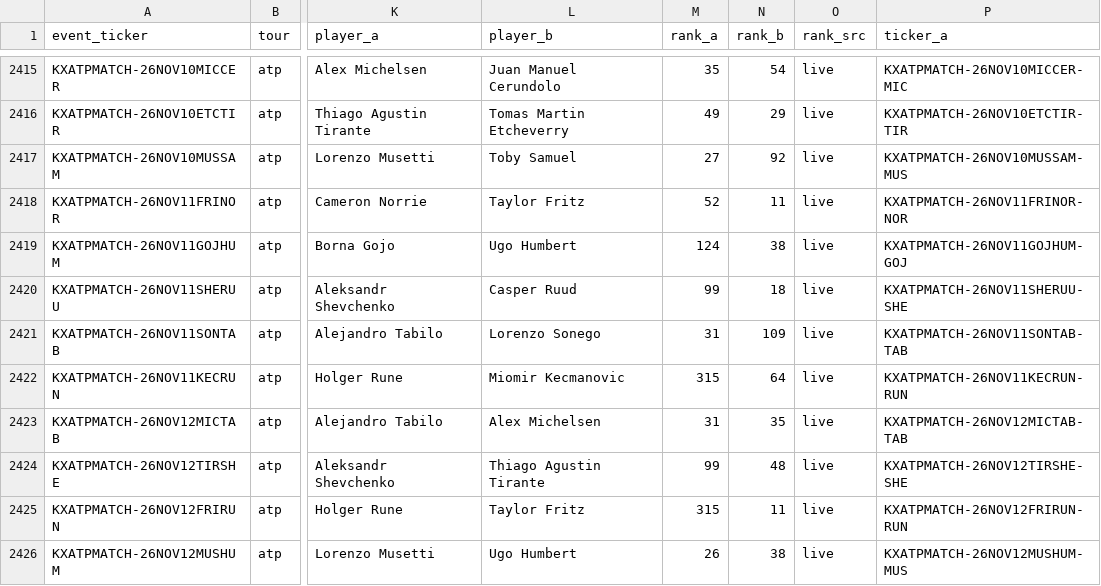
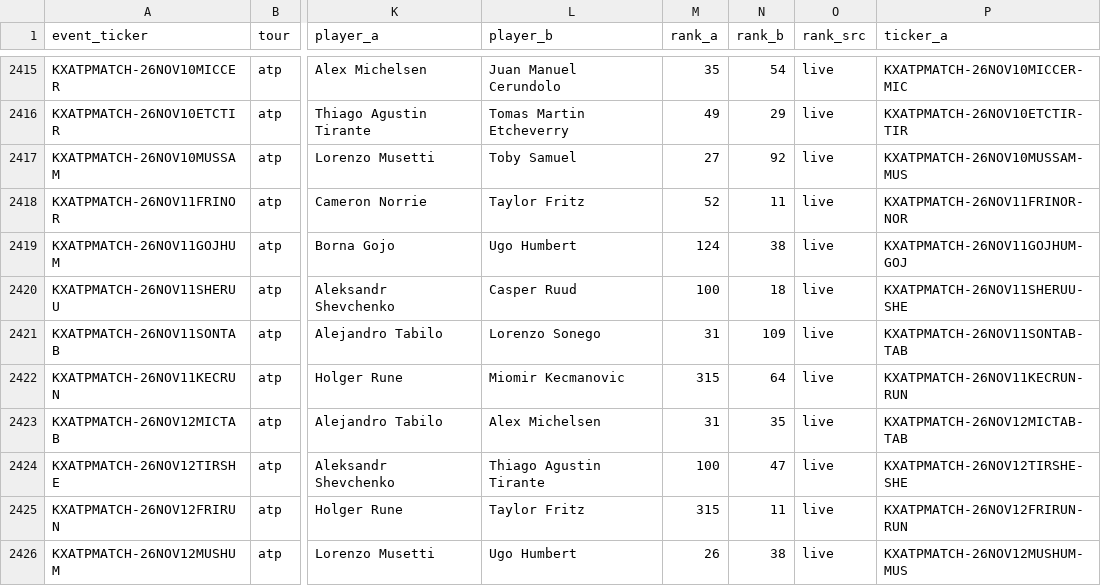
Before and after one commit to ARJUNVARMA2000/tennis-elo, a CSV file: tennis_model/data/kalshi_ledger/atp.csv, drawn as a sheet; only a part is shown, gaps mark what is left out; the diff covers the shown part only; the diff names each change by its address in the sheet, - before the commit and + after, or states it on an @@ line.

```diff
--- a/tennis_model/data/kalshi_ledger/atp.csv
+++ b/tennis_model/data/kalshi_ledger/atp.csv
-M2420 (rank_a): 99
+M2420 (rank_a): 100
-M2424 (rank_a): 99
+M2424 (rank_a): 100
-N2424 (rank_b): 48
+N2424 (rank_b): 47
```
Also changed, not shown: 3 added rows and 66 edited cells elsewhere in this file, tennis_model/data/kalshi_ledger/wta.csv, 3 other files.
